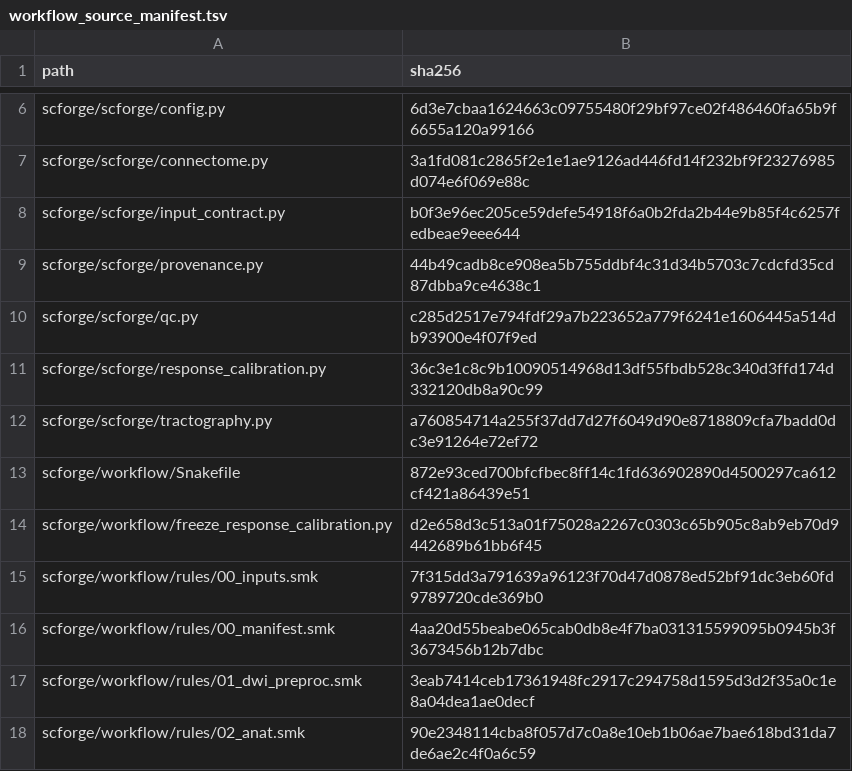
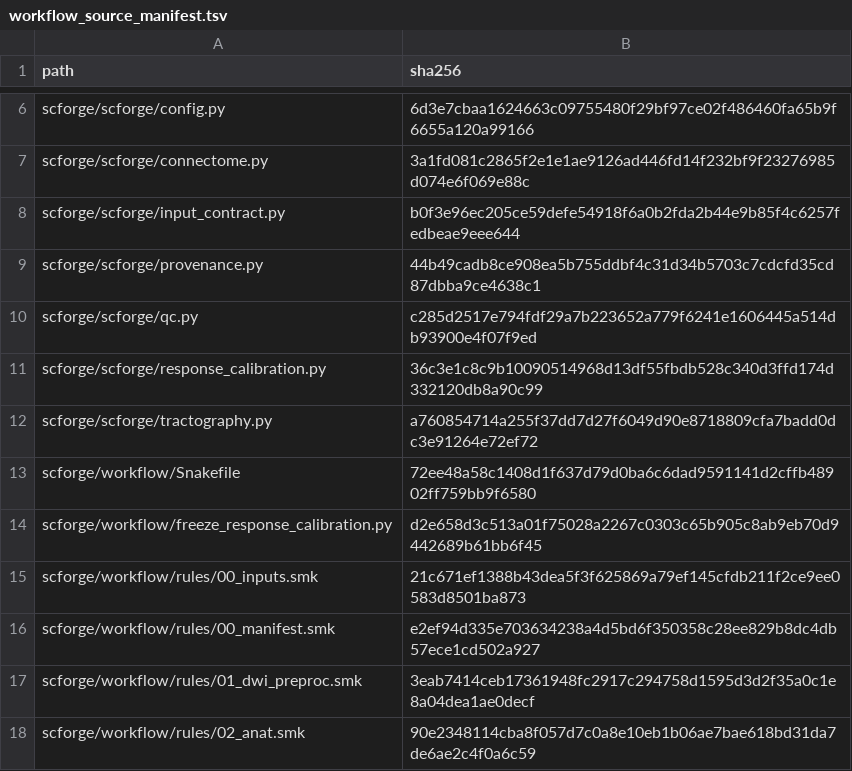
Before and after one commit to p22ai003-tech/adni-structural-connectome, a TSV file: scforge/workflow/workflow_source_manifest.tsv, drawn as a sheet; only a part is shown, gaps mark what is left out.

```diff
--- a/scforge/workflow/workflow_source_manifest.tsv
+++ b/scforge/workflow/workflow_source_manifest.tsv
@@ -12,6 +12,6 @@ scforge/scforge/response_calibration.py	36c3e1c8c9b10090514968d13df55fbdb528c340
 scforge/scforge/tractography.py	a760854714a255f37dd7d27f6049d90e8718809cfa7badd0dc3e91264e72ef72
-scforge/workflow/Snakefile	872e93ced700bfcfbec8ff14c1fd636902890d4500297ca612cf421a86439e51
+scforge/workflow/Snakefile	72ee48a58c1408d1f637d79d0ba6c6dad9591141d2cffb48902ff759bb9f6580
 scforge/workflow/freeze_response_calibration.py	d2e658d3c513a01f75028a2267c0303c65b905c8ab9eb70d9442689b61bb6f45
-scforge/workflow/rules/00_inputs.smk	7f315dd3a791639a96123f70d47d0878ed52bf91dc3eb60fd9789720cde369b0
-scforge/workflow/rules/00_manifest.smk	4aa20d55beabe065cab0db8e4f7ba031315599095b0945b3f3673456b12b7dbc
+scforge/workflow/rules/00_inputs.smk	21c671ef1388b43dea5f3f625869a79ef145cfdb211f2ce9ee0583d8501ba873
+scforge/workflow/rules/00_manifest.smk	e2ef94d335e703634238a4d5bd6f350358c28ee829b8dc4db57ece1cd502a927
 scforge/workflow/rules/01_dwi_preproc.smk	3eab7414ceb17361948fc2917c294758d1595d3d2f35a0c1e8a04dea1ae0decf
```
Also changed, not shown: 5 other files.
